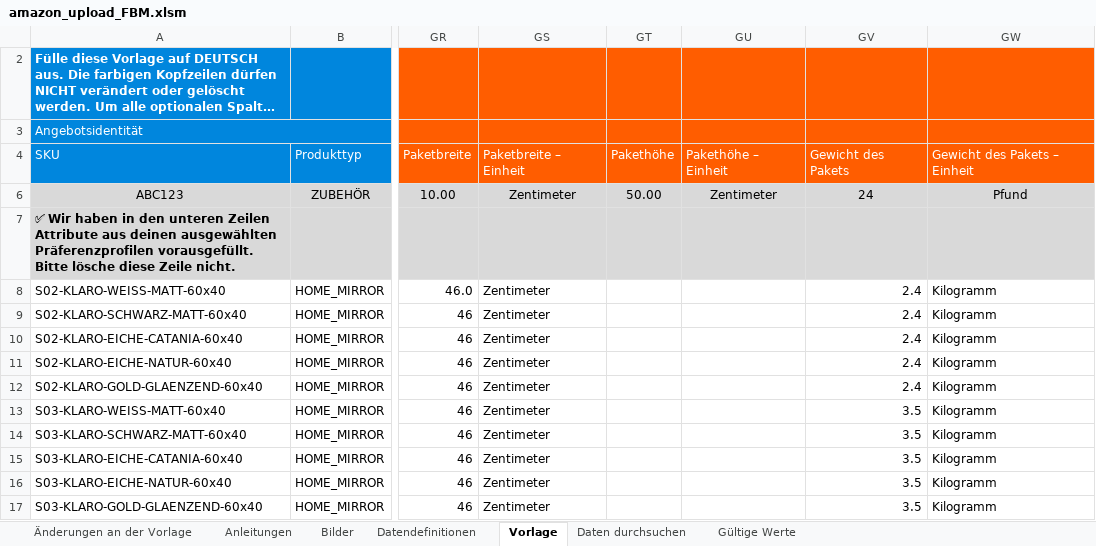
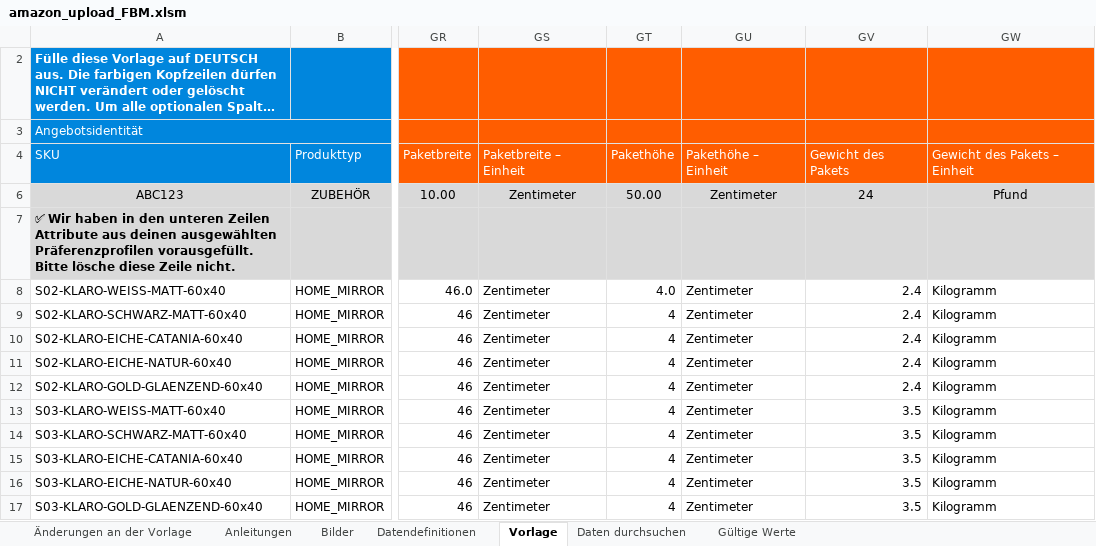
Before and after one commit to CartoonUsername/amz-aufbau2026, an Excel workbook: kanaele/amazon/chargen/charge_01_spiegel_sets/amazon_upload_FBM.xlsm, sheet Vorlage, drawn as a sheet; only a part is shown, gaps mark what is left out; long unchanged cells end in …; values as stored, in another font and other column widths than the file's, no borders; conditional formats not drawn; the diff names each change by its address in the sheet, - before the commit and + after, or states it on an @@ line.

```diff
--- a/kanaele/amazon/chargen/charge_01_spiegel_sets/amazon_upload_FBM.xlsm (sheet Vorlage)
+++ b/kanaele/amazon/chargen/charge_01_spiegel_sets/amazon_upload_FBM.xlsm (sheet Vorlage)
-GT8: (empty)
+GT8: 4.0
-GU8:GU17: (empty)
+GU8:GU17: Zentimeter
-GT9:GT17: (empty)
+GT9:GT17: 4
```
Also changed, not shown: kanaele/amazon/chargen/charge_01_spiegel_sets/amazon_upload_FBA.xlsm, 1 other file.
